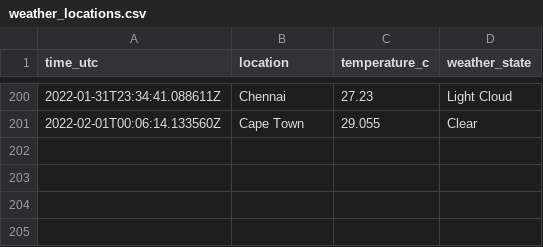
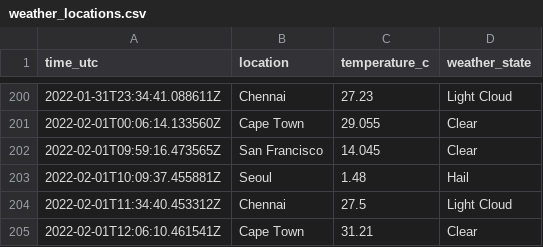
Before and after one commit to n-venkatesan/medium-articles, a CSV file: articles/github-actions/weather_locations.csv, drawn as a sheet; only a part is shown, gaps mark what is left out; the diff names each change by its address in the sheet, - before the commit and + after, or states it on an @@ line.

```diff
--- a/articles/github-actions/weather_locations.csv
+++ b/articles/github-actions/weather_locations.csv
+row 202: 2022-02-01T09:59:16.473565Z | San Francisco | 14.045 | Clear
+row 203: 2022-02-01T10:09:37.455881Z | Seoul | 1.48 | Hail
+row 204: 2022-02-01T11:34:40.453312Z | Chennai | 27.5 | Light Cloud
+row 205: 2022-02-01T12:06:10.461541Z | Cape Town | 31.21 | Clear
```
Also changed, not shown: 1 other file.
